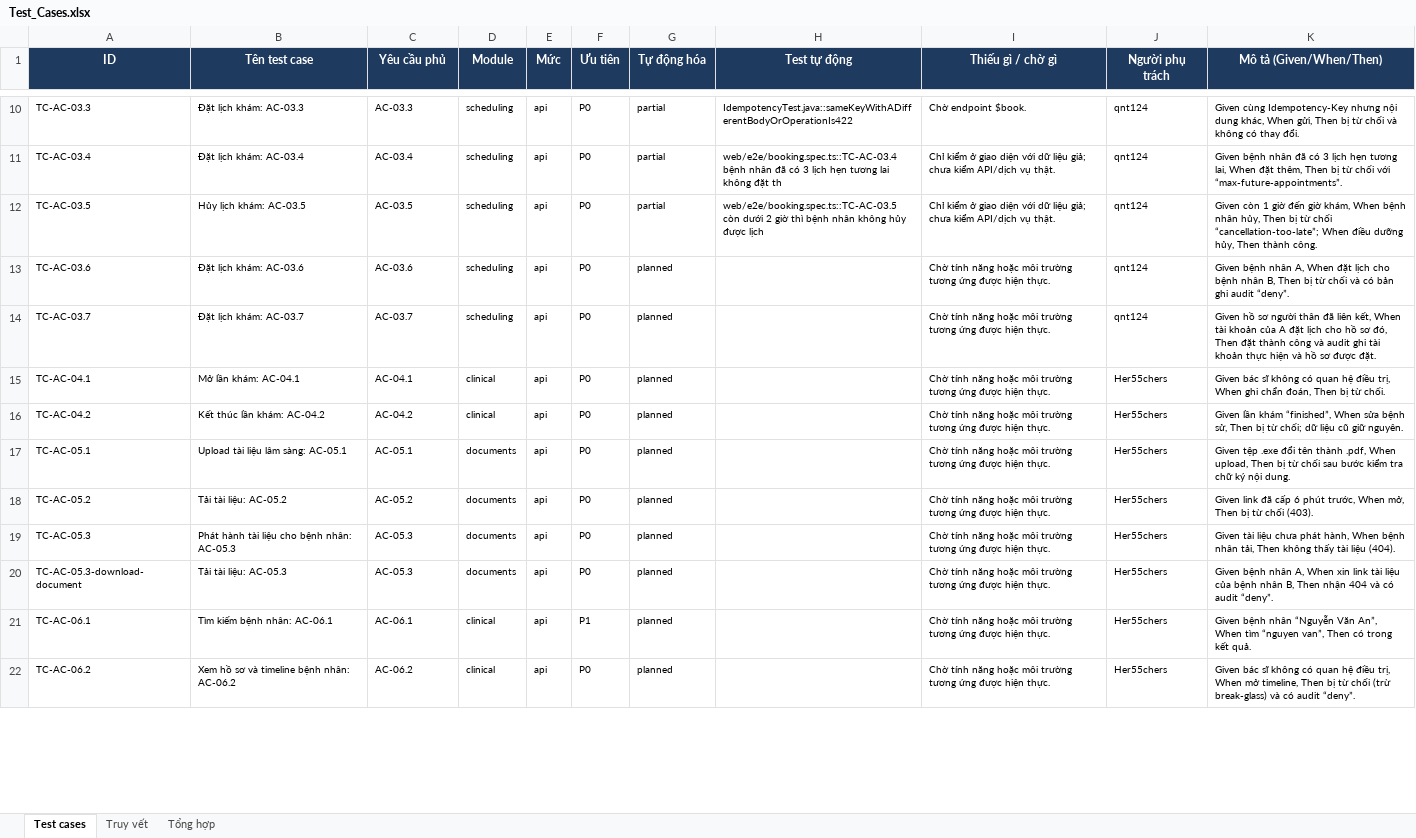
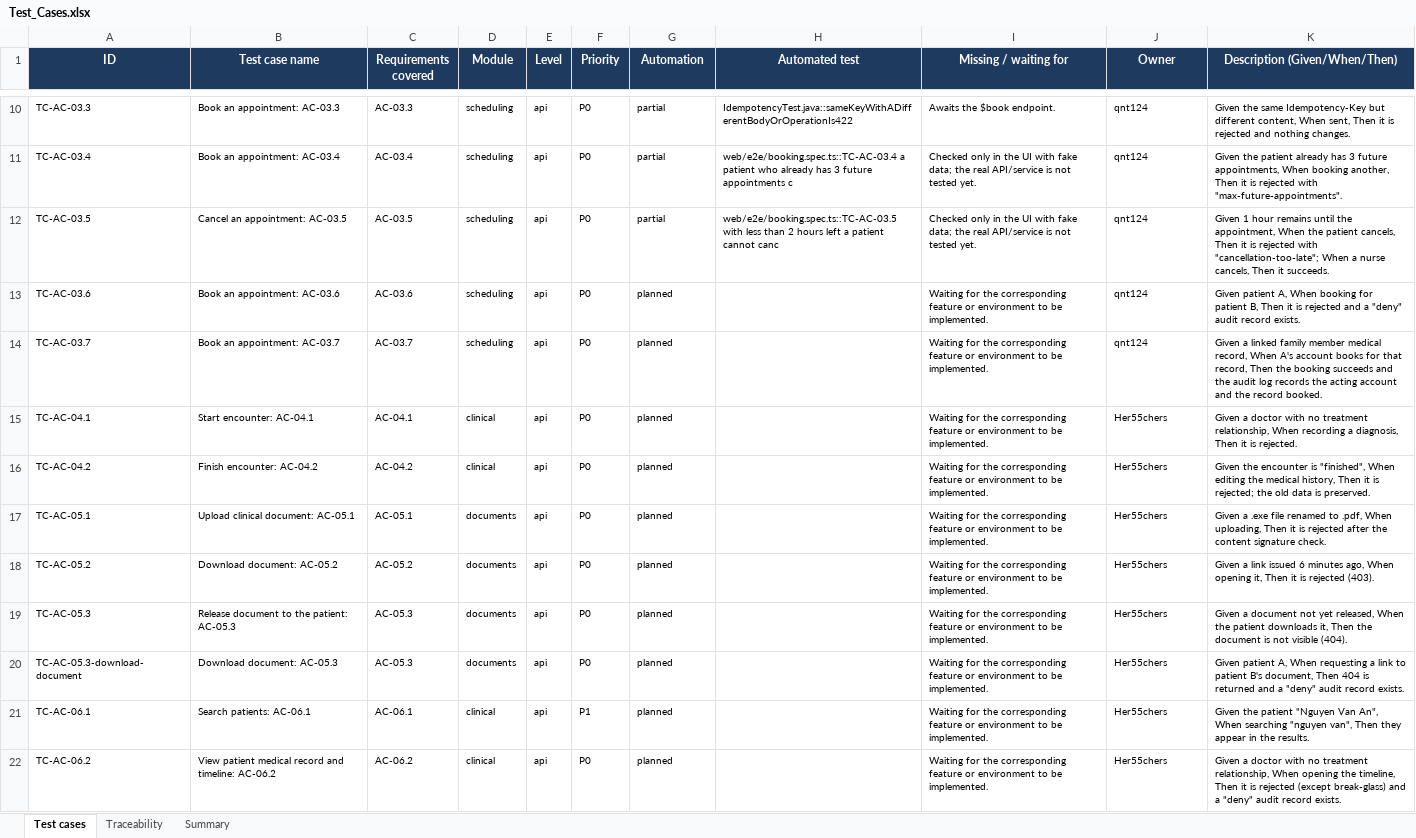
Before and after one commit to viethung12062005/smart-hospital-platform, an Excel workbook: docs/06-testing/dist/Test_Cases.xlsx, sheet Test cases, drawn as a sheet; only a part is shown, gaps mark what is left out; values as stored, in another font and other column widths than the file's, no borders; conditional formats not drawn; the diff covers the shown part only; the diff names each change by its address in the sheet, - before the commit and + after, or states it on an @@ line.

```diff
--- a/docs/06-testing/dist/Test_Cases.xlsx (sheet Test cases)
+++ b/docs/06-testing/dist/Test_Cases.xlsx (sheet Test cases)
-sheet tab: Truy vết
+sheet tab: Traceability
-sheet tab: Tổng hợp
+sheet tab: Summary
-B1: Tên test case
+B1: Test case name
-C1: Yêu cầu phủ
+C1: Requirements covered
-E1: Mức
+E1: Level
-F1: Ưu tiên
+F1: Priority
-G1: Tự động hóa
+G1: Automation
-H1: Test tự động
+H1: Automated test
-I1: Thiếu gì / chờ gì
+I1: Missing / waiting for
-J1: Người phụ trách
+J1: Owner
-K1: Mô tả (Given/When/Then)
+K1: Description (Given/When/Then)
-B10 (Test case name): Đặt lịch khám: AC-03.3
+B10 (Test case name): Book an appointment: AC-03.3
-I10 (Missing / waiting for): Chờ endpoint $book.
+I10 (Missing / waiting for): Awaits the $book endpoint.
-K10 (Description (Given/When/Then)): Given cùng Idempotency-Key nhưng nội dung khác, When gửi, Then bị từ chối và không có thay đổi.
+K10 (Description (Given/When/Then)): Given the same Idempotency-Key but different content, When sent, Then it is rejected and nothing changes.
-B11 (Test case name): Đặt lịch khám: AC-03.4
+B11 (Test case name): Book an appointment: AC-03.4
-H11 (Automated test): web/e2e/booking.spec.ts::TC-AC-03.4 bệnh nhân đã có 3 lịch hẹn tương lai không đặt th
+H11 (Automated test): web/e2e/booking.spec.ts::TC-AC-03.4 a patient who already has 3 future appointments c
-I11:I12 (Missing / waiting for): Chỉ kiểm ở giao diện với dữ liệu giả; chưa kiểm API/dịch vụ thật.
+I11:I12 (Missing / waiting for): Checked only in the UI with fake data; the real API/service is not tested yet.
-K11 (Description (Given/When/Then)): Given bệnh nhân đã có 3 lịch hẹn tương lai, When đặt thêm, Then bị từ chối với “max-future-appointments”.
+K11 (Description (Given/When/Then)): Given the patient already has 3 future appointments, When booking another, Then it is rejected with "max-future-appointments".
-B12 (Test case name): Hủy lịch khám: AC-03.5
+B12 (Test case name): Cancel an appointment: AC-03.5
-H12 (Automated test): web/e2e/booking.spec.ts::TC-AC-03.5 còn dưới 2 giờ thì bệnh nhân không hủy được lịch
+H12 (Automated test): web/e2e/booking.spec.ts::TC-AC-03.5 with less than 2 hours left a patient cannot canc
-K12 (Description (Given/When/Then)): Given còn 1 giờ đến giờ khám, When bệnh nhân hủy, Then bị từ chối “cancellation-too-late”; When điều dưỡng hủy, Then thành công.
+K12 (Description (Given/When/Then)): Given 1 hour remains until the appointment, When the patient cancels, Then it is rejected with "cancellation-too-late"; When a nurse cancels, Then it succeeds.
-B13 (Test case name): Đặt lịch khám: AC-03.6
+B13 (Test case name): Book an appointment: AC-03.6
-I13:I22 (Missing / waiting for): Chờ tính năng hoặc môi trường tương ứng được hiện thực.
+I13:I22 (Missing / waiting for): Waiting for the corresponding feature or environment to be implemented.
-K13 (Description (Given/When/Then)): Given bệnh nhân A, When đặt lịch cho bệnh nhân B, Then bị từ chối và có bản ghi audit “deny”.
+K13 (Description (Given/When/Then)): Given patient A, When booking for patient B, Then it is rejected and a "deny" audit record exists.
-B14 (Test case name): Đặt lịch khám: AC-03.7
+B14 (Test case name): Book an appointment: AC-03.7
-K14 (Description (Given/When/Then)): Given hồ sơ người thân đã liên kết, When tài khoản của A đặt lịch cho hồ sơ đó, Then đặt thành công và audit ghi tài khoản thực hiện và hồ sơ được đặt.
+K14 (Description (Given/When/Then)): Given a linked family member medical record, When A's account books for that record, Then the booking succeeds and the audit log records the acting account and the record booked.
-B15 (Test case name): Mở lần khám: AC-04.1
+B15 (Test case name): Start encounter: AC-04.1
-K15 (Description (Given/When/Then)): Given bác sĩ không có quan hệ điều trị, When ghi chẩn đoán, Then bị từ chối.
+K15 (Description (Given/When/Then)): Given a doctor with no treatment relationship, When recording a diagnosis, Then it is rejected.
-B16 (Test case name): Kết thúc lần khám: AC-04.2
+B16 (Test case name): Finish encounter: AC-04.2
-K16 (Description (Given/When/Then)): Given lần khám “finished”, When sửa bệnh sử, Then bị từ chối; dữ liệu cũ giữ nguyên.
+K16 (Description (Given/When/Then)): Given the encounter is "finished", When editing the medical history, Then it is rejected; the old data is preserved.
-B17 (Test case name): Upload tài liệu lâm sàng: AC-05.1
+B17 (Test case name): Upload clinical document: AC-05.1
-K17 (Description (Given/When/Then)): Given tệp .exe đổi tên thành .pdf, When upload, Then bị từ chối sau bước kiểm tra chữ ký nội dung.
+K17 (Description (Given/When/Then)): Given a .exe file renamed to .pdf, When uploading, Then it is rejected after the content signature check.
-B18 (Test case name): Tải tài liệu: AC-05.2
+B18 (Test case name): Download document: AC-05.2
-K18 (Description (Given/When/Then)): Given link đã cấp 6 phút trước, When mở, Then bị từ chối (403).
+K18 (Description (Given/When/Then)): Given a link issued 6 minutes ago, When opening it, Then it is rejected (403).
-B19 (Test case name): Phát hành tài liệu cho bệnh nhân: AC-05.3
+B19 (Test case name): Release document to the patient: AC-05.3
-K19 (Description (Given/When/Then)): Given tài liệu chưa phát hành, When bệnh nhân tải, Then không thấy tài liệu (404).
+K19 (Description (Given/When/Then)): Given a document not yet released, When the patient downloads it, Then the document is not visible (404).
-B20 (Test case name): Tải tài liệu: AC-05.3
+B20 (Test case name): Download document: AC-05.3
-K20 (Description (Given/When/Then)): Given bệnh nhân A, When xin link tài liệu của bệnh nhân B, Then nhận 404 và có audit “deny”.
+K20 (Description (Given/When/Then)): Given patient A, When requesting a link to patient B's document, Then 404 is returned and a "deny" audit record exists.
-B21 (Test case name): Tìm kiếm bệnh nhân: AC-06.1
+B21 (Test case name): Search patients: AC-06.1
-K21 (Description (Given/When/Then)): Given bệnh nhân “Nguyễn Văn An”, When tìm “nguyen van”, Then có trong kết quả.
+K21 (Description (Given/When/Then)): Given the patient "Nguyen Van An", When searching "nguyen van", Then they appear in the results.
-B22 (Test case name): Xem hồ sơ và timeline bệnh nhân: AC-06.2
+B22 (Test case name): View patient medical record and timeline: AC-06.2
-K22 (Description (Given/When/Then)): Given bác sĩ không có quan hệ điều trị, When mở timeline, Then bị từ chối (trừ break-glass) và có audit “deny”.
+K22 (Description (Given/When/Then)): Given a doctor with no treatment relationship, When opening the timeline, Then it is rejected (except break-glass) and a "deny" audit record exists.
```
Also changed, not shown: 1 added row and 616 edited cells elsewhere in this sheet, sheet Traceability, sheet Summary, 6 other files.
